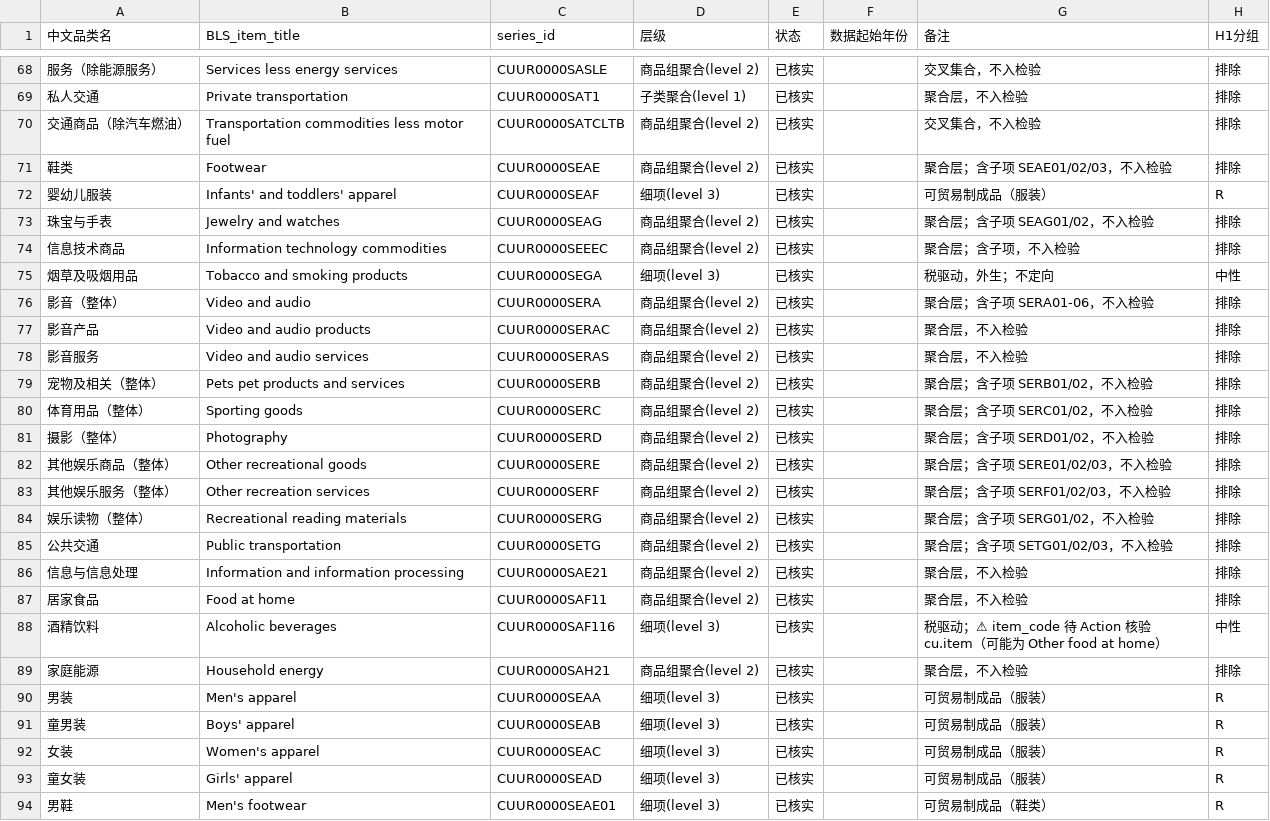
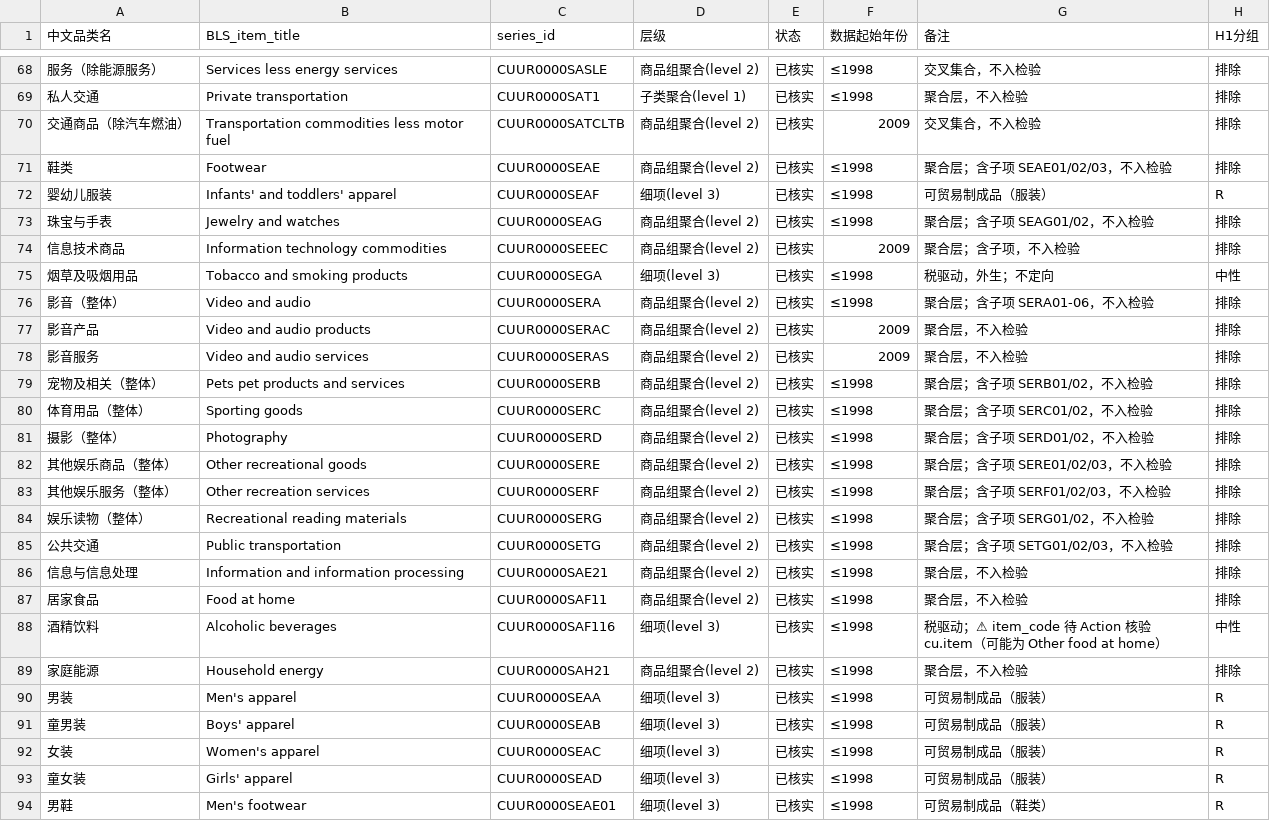
Before and after one commit to tanghuidao/token-parity, a CSV file: category_mapping.csv, drawn as a sheet; only a part is shown, gaps mark what is left out; the diff covers the shown part only; the diff names each change by its address in the sheet, - before the commit and + after, or states it on an @@ line.

```diff
--- a/category_mapping.csv
+++ b/category_mapping.csv
-F68:F69 (数据起始年份): (empty)
+F68:F69 (数据起始年份): ≤1998
-F70 (数据起始年份): (empty)
+F70 (数据起始年份): 2009
-F71:F73 (数据起始年份): (empty)
+F71:F73 (数据起始年份): ≤1998
-F74 (数据起始年份): (empty)
+F74 (数据起始年份): 2009
-F75:F76 (数据起始年份): (empty)
+F75:F76 (数据起始年份): ≤1998
-F77:F78 (数据起始年份): (empty)
+F77:F78 (数据起始年份): 2009
-F79:F94 (数据起始年份): (empty)
+F79:F94 (数据起始年份): ≤1998
```
Also changed, not shown: 110 edited cells elsewhere in this file, 1 other file.
